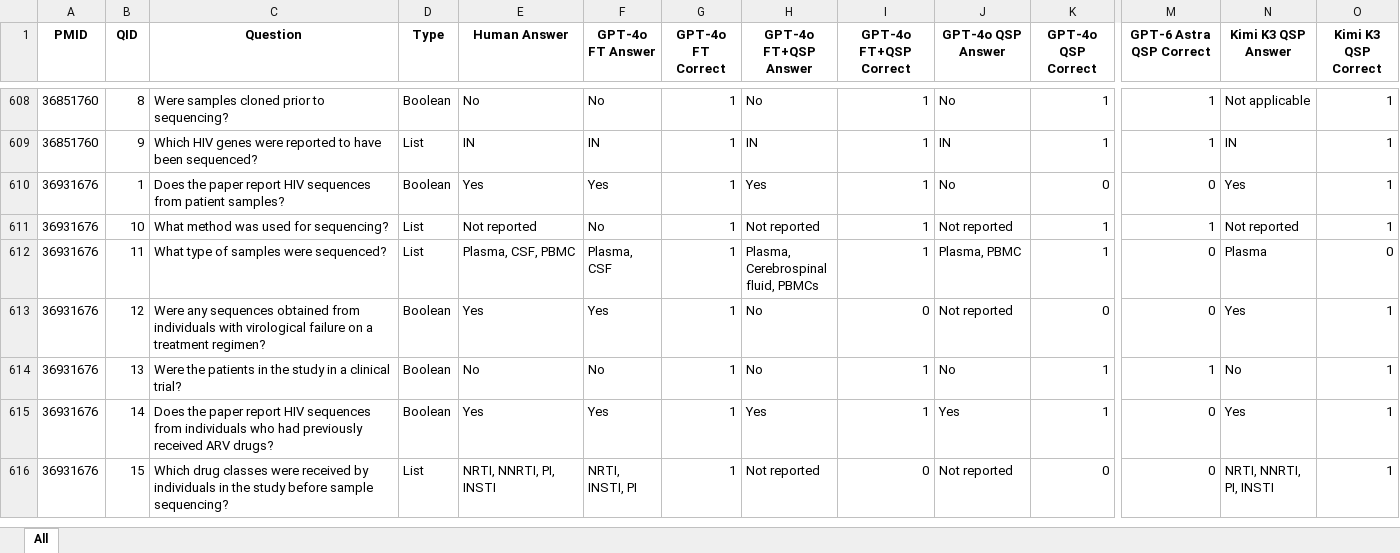
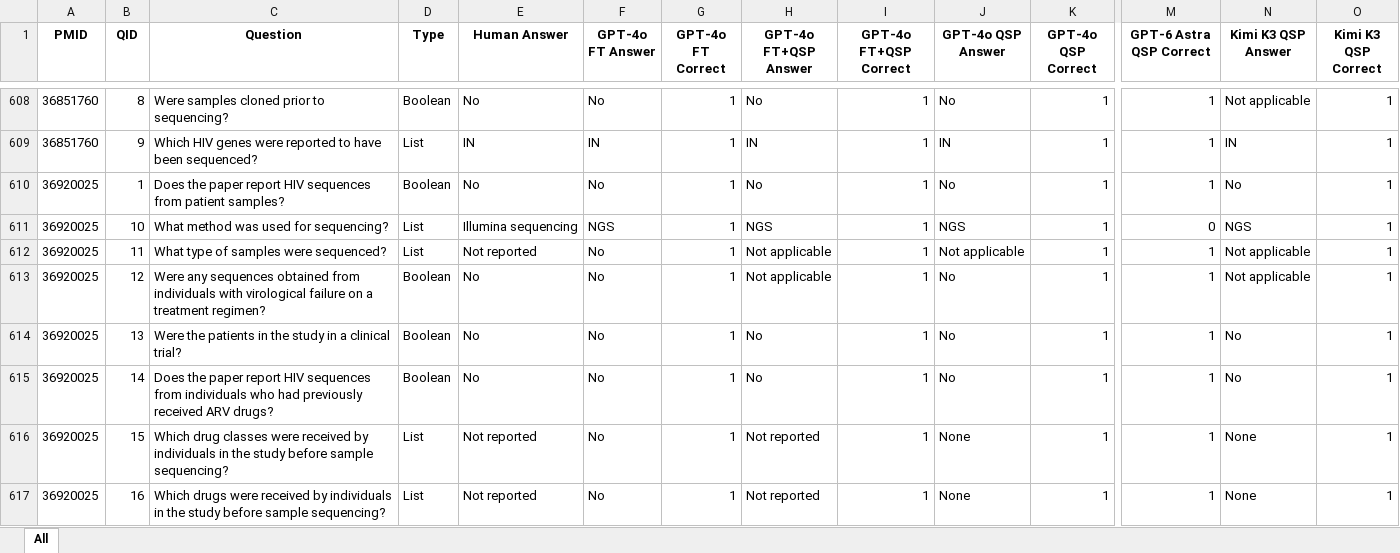
Before and after one commit to hivdb/chat_HIVDB_paper, an Excel workbook: frontier_compare/results/detailed_evaluation.xlsx, sheet All, drawn as a sheet; only a part is shown, gaps mark what is left out; the shorter side is filled out with more unchanged rows; values as stored, in another font and other column widths than the file's, no borders; rows hold the shown columns only; the diff covers the shown part only; the diff names each change by its address in the sheet, - before the commit and + after, or states it on an @@ line.

Commit message:
frontier_compare: single paper-style evaluation, Table 3, report draft
- Evaluation is the paper's scorer on all 150 papers with answer cleaning;
  the cached GPT-4o numbers and CIs reproduce the paper's Figure 4 exactly
  (bootstrap drawn in the paper's model order). GPT-6 Astra's blocked paper
  is scored as blanks.
- Accepted answers removed from scoring; annotation problems (review papers,
  Sanger default, figure-only evidence) are handled in the adjudication.
- Review-paper rule now uses papers verified by reading (data/review_papers.csv).
- 12_table3.py: the paper's Table 3 (Fisher exact per question) vs GPT-4o QSP,
  its complement, and a by-question-type view; validated against the paper's
  current Table 3.
- Workbook, Figure 4, adjudication and README regenerated; report draft added.

```diff
--- a/frontier_compare/results/detailed_evaluation.xlsx (sheet All)
+++ b/frontier_compare/results/detailed_evaluation.xlsx (sheet All)
+row 610: 36920025 | 1 | Does the paper report HIV sequences from patient samples? | Boolean | No | No | 1 | No | 1 | No | 1 | 1 | No | 1
+row 611: 36920025 | 10 | What method was used for sequencing? | List | Illumina sequencing | NGS | 1 | NGS | 1 | NGS | 1 | 0 | NGS | 1
+row 612: 36920025 | 11 | What type of samples were sequenced? | List | Not reported | No | 1 | Not applicable | 1 | Not applicable | 1 | 1 | Not applicable | 1
+row 613: 36920025 | 12 | Were any sequences obtained from individuals with virological failure on a treatment regimen? | Boolean | No | No | 1 | Not applicable | 1 | No | 1 | 1 | Not applicable | 1
+row 614: 36920025 | 13 | Were the patients in the study in a clinical trial? | Boolean | No | No | 1 | No | 1 | No | 1 | 1 | No | 1
+row 615: 36920025 | 14 | Does the paper report HIV sequences from individuals who had previously received ARV drugs? | Boolean | No | No | 1 | No | 1 | No | 1 | 1 | No | 1
+row 616: 36920025 | 15 | Which drug classes were received by individuals in the study before sample sequencing? | List | Not reported | No | 1 | Not reported | 1 | None | 1 | 1 | None | 1
+row 617: 36920025 | 16 | Which drugs were received by individuals in the study before sample sequencing? | List | Not reported | No | 1 | Not reported | 1 | None | 1 | 1 | None | 1
```
Also changed, not shown: 8 added rows and 45 edited cells elsewhere in this sheet, 37 other files.
